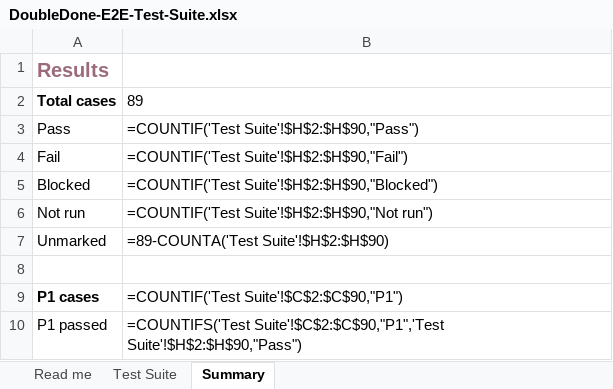
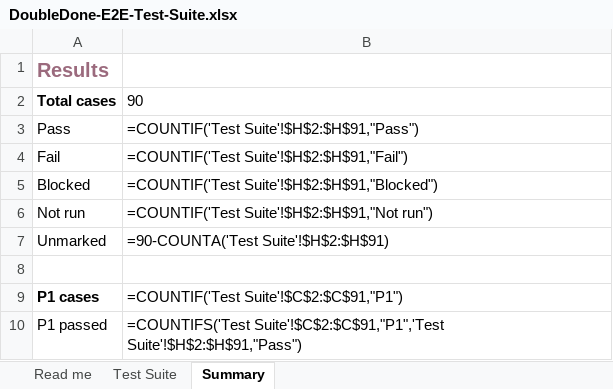
Before and after one commit to melroyds/doubledone, an Excel workbook: docs/qa/DoubleDone-E2E-Test-Suite.xlsx, sheet Summary, drawn as a sheet; values as stored, in another font and other column widths than the file's, no borders; formulas without a stored value are shown as written; the diff names each change by its address in the sheet, - before the commit and + after, or states it on an @@ line.

```diff
--- a/docs/qa/DoubleDone-E2E-Test-Suite.xlsx (sheet Summary)
+++ b/docs/qa/DoubleDone-E2E-Test-Suite.xlsx (sheet Summary)
-B2: 89
+B2: 90
-B3: =COUNTIF('Test Suite'!$H$2:$H$90,"Pass")
+B3: =COUNTIF('Test Suite'!$H$2:$H$91,"Pass")
-B4: =COUNTIF('Test Suite'!$H$2:$H$90,"Fail")
+B4: =COUNTIF('Test Suite'!$H$2:$H$91,"Fail")
-B5: =COUNTIF('Test Suite'!$H$2:$H$90,"Blocked")
+B5: =COUNTIF('Test Suite'!$H$2:$H$91,"Blocked")
-B6: =COUNTIF('Test Suite'!$H$2:$H$90,"Not run")
+B6: =COUNTIF('Test Suite'!$H$2:$H$91,"Not run")
-B7: =89-COUNTA('Test Suite'!$H$2:$H$90)
+B7: =90-COUNTA('Test Suite'!$H$2:$H$91)
-B9: =COUNTIF('Test Suite'!$C$2:$C$90,"P1")
+B9: =COUNTIF('Test Suite'!$C$2:$C$91,"P1")
-B10: =COUNTIFS('Test Suite'!$C$2:$C$90,"P1",'Test Suite'!$H$2:$H$90,"Pass")
+B10: =COUNTIFS('Test Suite'!$C$2:$C$91,"P1",'Test Suite'!$H$2:$H$91,"Pass")
```
Also changed, not shown: sheet Test Suite, 16 other files.
